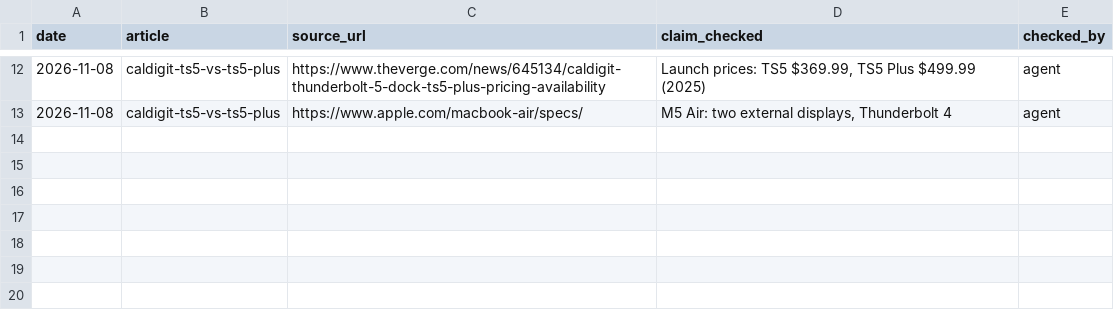
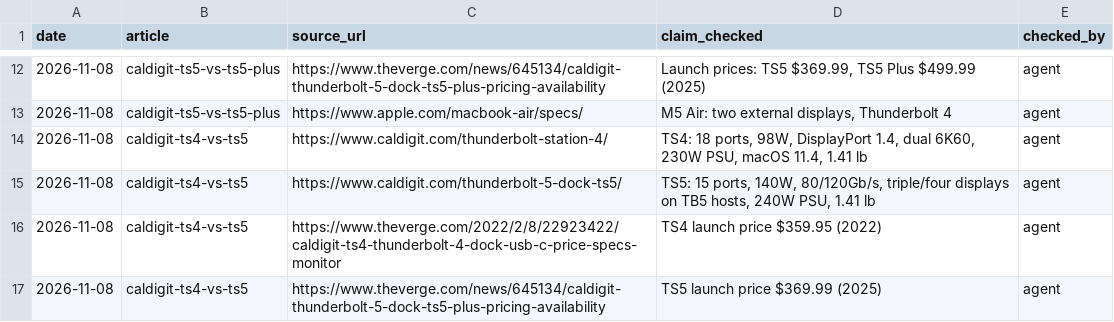
Before and after one commit to Yuagros/dockfacts, a CSV file: data/source-log.csv, drawn as a sheet; only a part is shown, gaps mark what is left out.

```diff
--- a/data/source-log.csv
+++ b/data/source-log.csv
@@ -13 +13,5 @@ date,article,source_url,claim_checked,checked_by
 2026-11-08,caldigit-ts5-vs-ts5-plus,https://www.apple.com/macbook-air/specs/,"M5 Air: two external displays, Thunderbolt 4",agent
+2026-11-08,caldigit-ts4-vs-ts5,https://www.caldigit.com/thunderbolt-station-4/,"TS4: 18 ports, 98W, DisplayPort 1.4, dual 6K60, 230W PSU, macOS 11.4, 1.41 lb",agent
+2026-11-08,caldigit-ts4-vs-ts5,https://www.caldigit.com/thunderbolt-5-dock-ts5/,"TS5: 15 ports, 140W, 80/120Gb/s, triple/four displays on TB5 hosts, 240W PSU, 1.41 lb",agent
+2026-11-08,caldigit-ts4-vs-ts5,https://www.theverge.com/2022/2/8/22923422/caldigit-ts4-thunderbolt-4-dock-usb-c-price-specs-monitor,"TS4 launch price $359.95 (2022)",agent
+2026-11-08,caldigit-ts4-vs-ts5,https://www.theverge.com/news/645134/caldigit-thunderbolt-5-dock-ts5-plus-pricing-availability,"TS5 launch price $369.99 (2025)",agent
```
Also changed, not shown: 2 other files.
